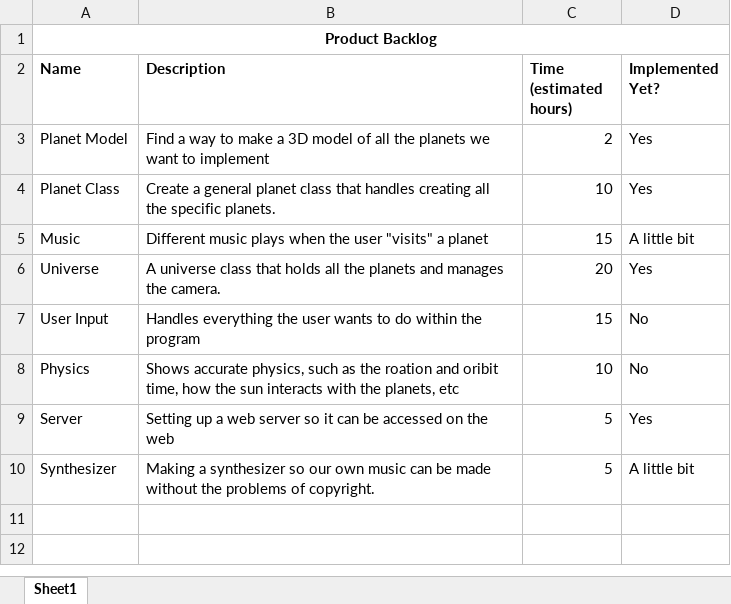
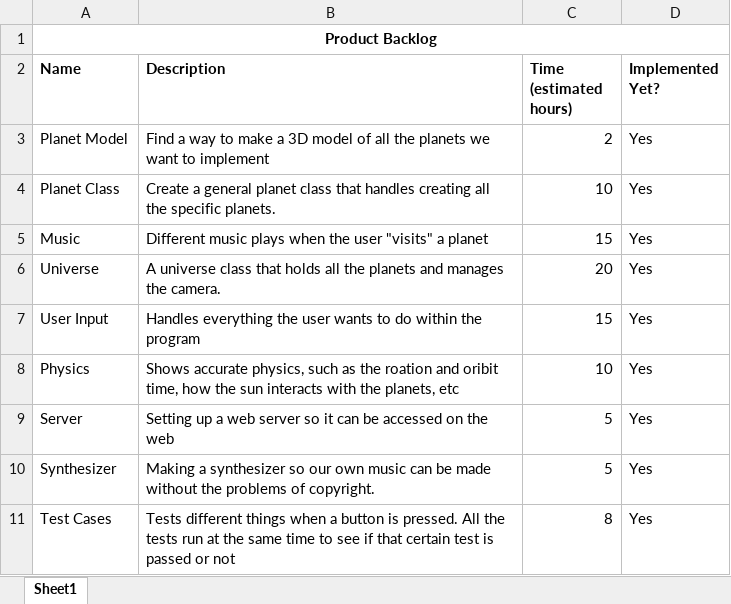
Before and after one commit to maxdgoad/Planets, an Excel workbook: Documentation/Backlog/Product Backlog.xlsx, sheet Sheet1, drawn as a sheet; values as stored, in another font and other column widths than the file's, no borders; the diff names each change by its address in the sheet, - before the commit and + after, or states it on an @@ line.

```diff
--- a/Documentation/Backlog/Product Backlog.xlsx (sheet Sheet1)
+++ b/Documentation/Backlog/Product Backlog.xlsx (sheet Sheet1)
-D5 (Implemented Yet?): A little bit
+D5 (Implemented Yet?): Yes
-D7:D8 (Implemented Yet?): No
+D7:D8 (Implemented Yet?): Yes
-D10 (Implemented Yet?): A little bit
+D10 (Implemented Yet?): Yes
+row 11: Test Cases | Tests different things when a button is pressed. All the tests run at the same time to see if that certain test is passed or not | 8 | Yes
```
Also changed, not shown: Documentation/Gantt Chart/Gantt Chart.xlsx, 10 other files.
